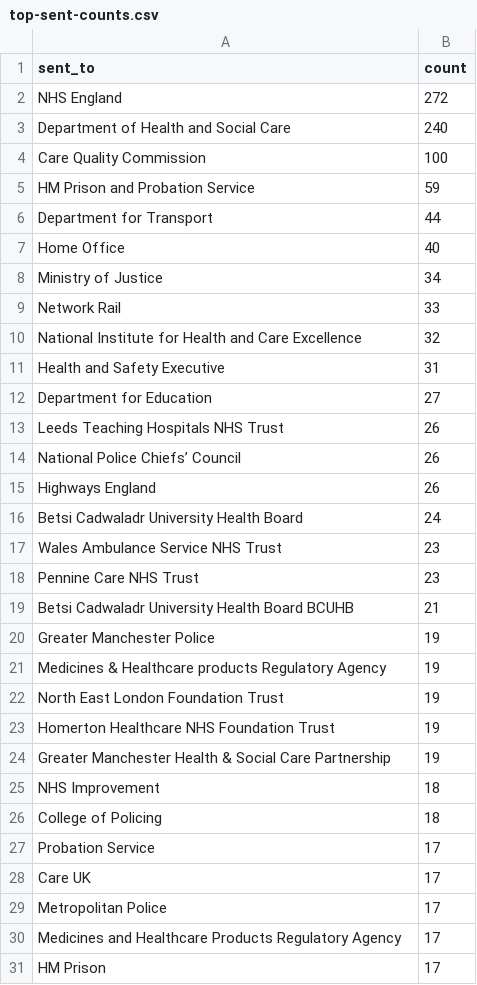
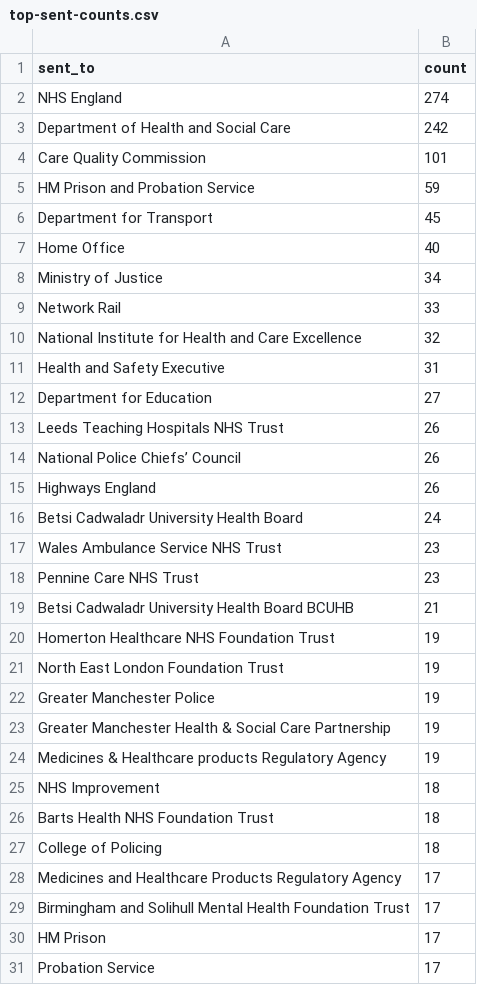
Before and after one commit to Mr-Helpful/preventable-deaths-scraper, a CSV file: src/analyse/counts/data/sent/top-sent-counts.csv, drawn as a sheet.

```diff
--- a/src/analyse/counts/data/sent/top-sent-counts.csv
+++ b/src/analyse/counts/data/sent/top-sent-counts.csv
@@ -1,7 +1,7 @@
 sent_to,count
-NHS England,272
-Department of Health and Social Care,240
-Care Quality Commission,100
+NHS England,274
+Department of Health and Social Care,242
+Care Quality Commission,101
 HM Prison and Probation Service,59
-Department for Transport,44
+Department for Transport,45
 Home Office,40
@@ -19,13 +19,13 @@ Pennine Care NHS Trust,23
 Betsi Cadwaladr University Health Board BCUHB,21
+Homerton Healthcare NHS Foundation Trust,19
+North East London Foundation Trust,19
 Greater Manchester Police,19
+Greater Manchester Health & Social Care Partnership,19
 Medicines & Healthcare products Regulatory Agency,19
-North East London Foundation Trust,19
-Homerton Healthcare NHS Foundation Trust,19
-Greater Manchester Health & Social Care Partnership,19
 NHS Improvement,18
+Barts Health NHS Foundation Trust,18
 College of Policing,18
+Medicines and Healthcare Products Regulatory Agency,17
+Birmingham and Solihull Mental Health Foundation Trust,17
+HM Prison,17
 Probation Service,17
-Care UK,17
-Metropolitan Police,17
-Medicines and Healthcare Products Regulatory Agency,17
-HM Prison,17
```
Also changed, not shown: src/analyse/counts/data/name/top-categorised.csv, src/analyse/counts/data/sent/rcpt-statuses.csv, 23 other files.
